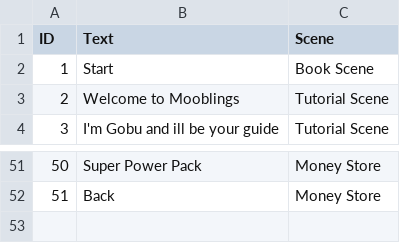
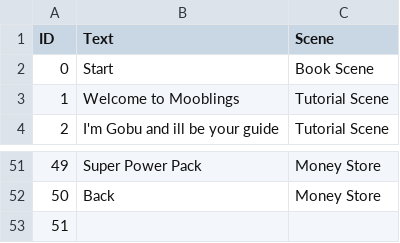
Before and after one commit to CarrotsGames/Match3World, a CSV file: Match3Game/Assets/Resources/Mooblings Text - Sheet1.csv, drawn as a sheet; only a part is shown, gaps mark what is left out; the diff names each change by its address in the sheet, - before the commit and + after, or states it on an @@ line.

```diff
--- a/Match3Game/Assets/Resources/Mooblings Text - Sheet1.csv
+++ b/Match3Game/Assets/Resources/Mooblings Text - Sheet1.csv
@@ column A (ID) renumbered between rows 2 and 52 @@
+row 53: 51
```
Also changed, not shown: 26 other files.
